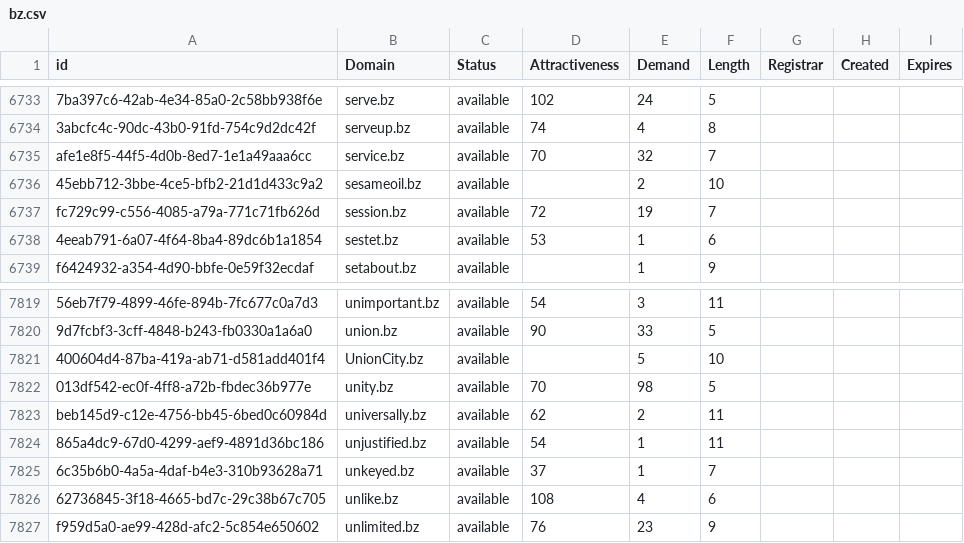
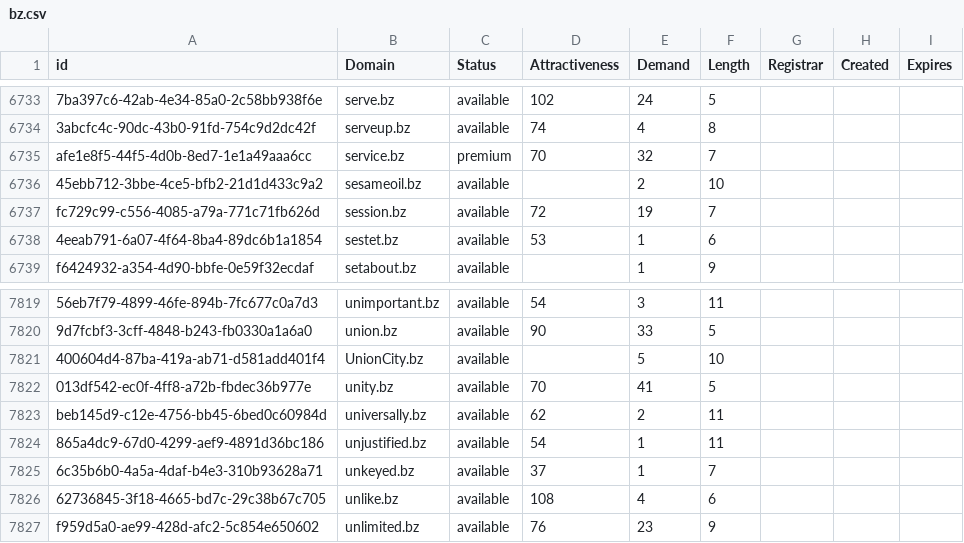
Before and after one commit to UniqueDomains/bz-oneword-domains, a CSV file: bz.csv, drawn as a sheet; only a part is shown, gaps mark what is left out; the diff covers the shown part only; the diff names each change by its address in the sheet, - before the commit and + after, or states it on an @@ line.

```diff
--- a/bz.csv
+++ b/bz.csv
-C6735 (Status): available
+C6735 (Status): premium
-E7822 (Demand): 98
+E7822 (Demand): 41
```
Also changed, not shown: 9 edited cells elsewhere in this file, 2 other files.
